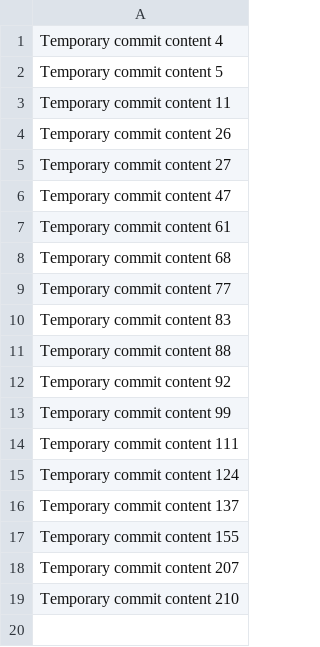
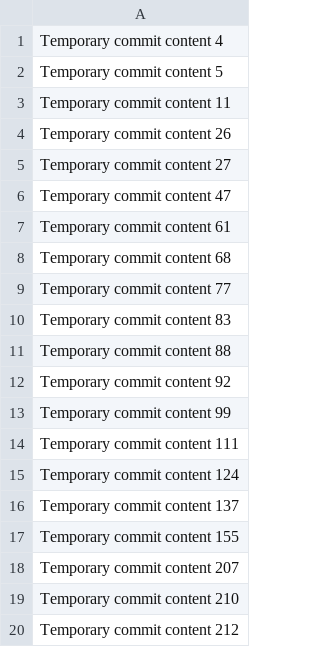
Before and after one commit to saksomraga/SmartBudget, a CSV file: data.csv, drawn as a sheet; the diff names each change by its address in the sheet, - before the commit and + after, or states it on an @@ line.

```diff
--- a/data.csv
+++ b/data.csv
+row 20: Temporary commit content 212
```
